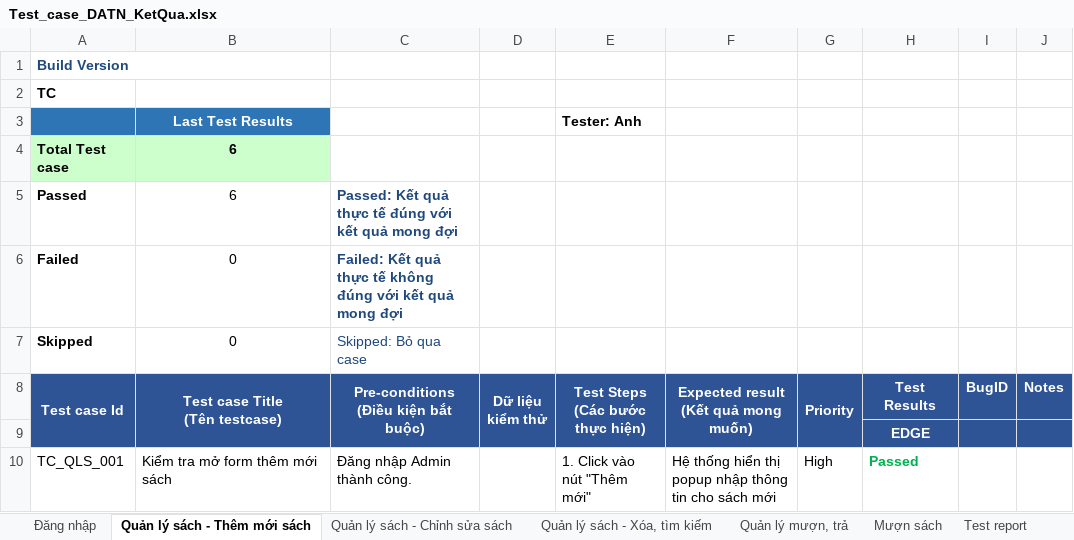
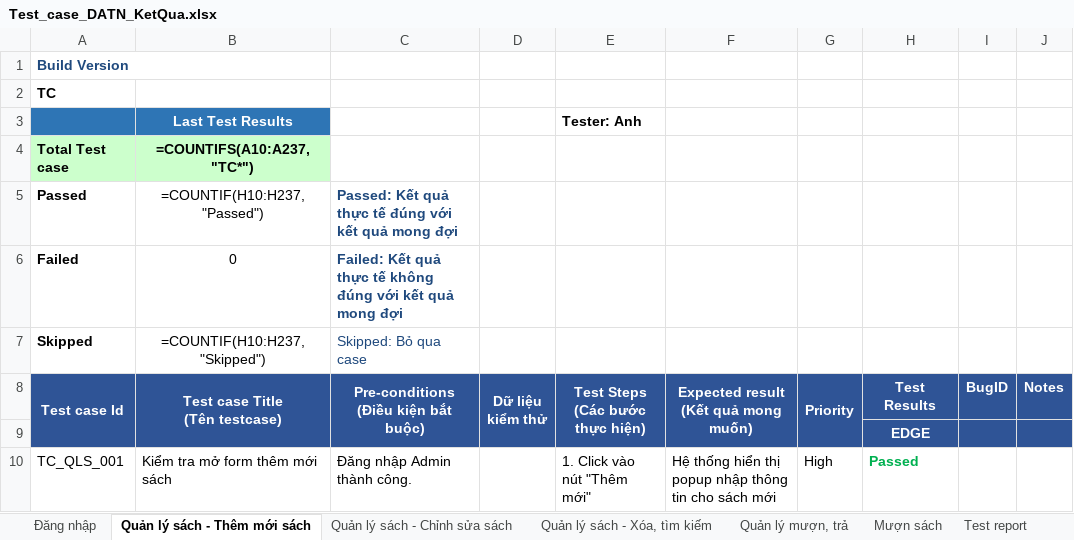
Before and after one commit to aprilyann154/DATN_NgoThiAnh, an Excel workbook: Test_case_DATN_KetQua.xlsx, sheet Quản lý sách - Thêm mới sách, drawn as a sheet; only a part is shown; values as stored, in another font and other column widths than the file's, no borders; formulas without a stored value are shown as written; conditional formats not drawn; the diff covers the shown part only; the diff names each change by its address in the sheet, - before the commit and + after, or states it on an @@ line.

```diff
--- a/Test_case_DATN_KetQua.xlsx (sheet Quản lý sách - Thêm mới sách)
+++ b/Test_case_DATN_KetQua.xlsx (sheet Quản lý sách - Thêm mới sách)
-B4 (Test case Title (Tên testcase)): 6
+B4 (Test case Title (Tên testcase)): =COUNTIFS(A10:A237,"TC*")
-B5 (Test case Title (Tên testcase)): 6
+B5 (Test case Title (Tên testcase)): =COUNTIF(H10:H237,"Passed")
-B7 (Test case Title (Tên testcase)): 0
+B7 (Test case Title (Tên testcase)): =COUNTIF(H10:H237,"Skipped")
```
Also changed, not shown: 3 edited cells elsewhere in this sheet, sheet Test report, sheet Mượn sách, sheet Quản lý sách - Chỉnh sửa sách, sheet Đăng nhập, sheet Quản lý sách - Xóa, tìm kiếm, sheet Quản lý mượn, trả, 7 other files.
